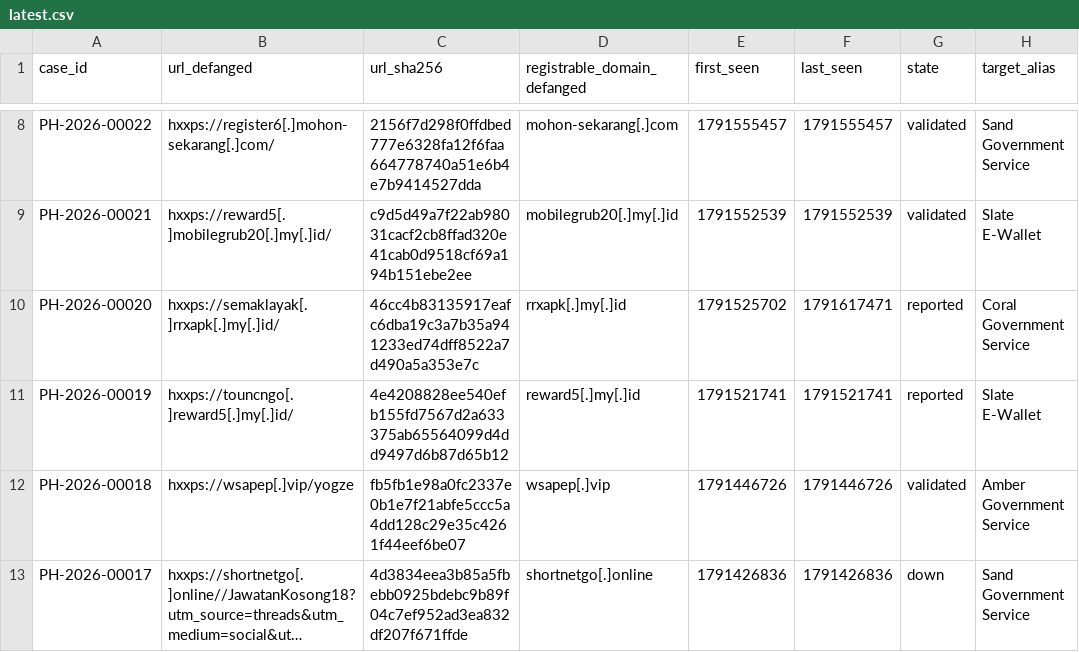
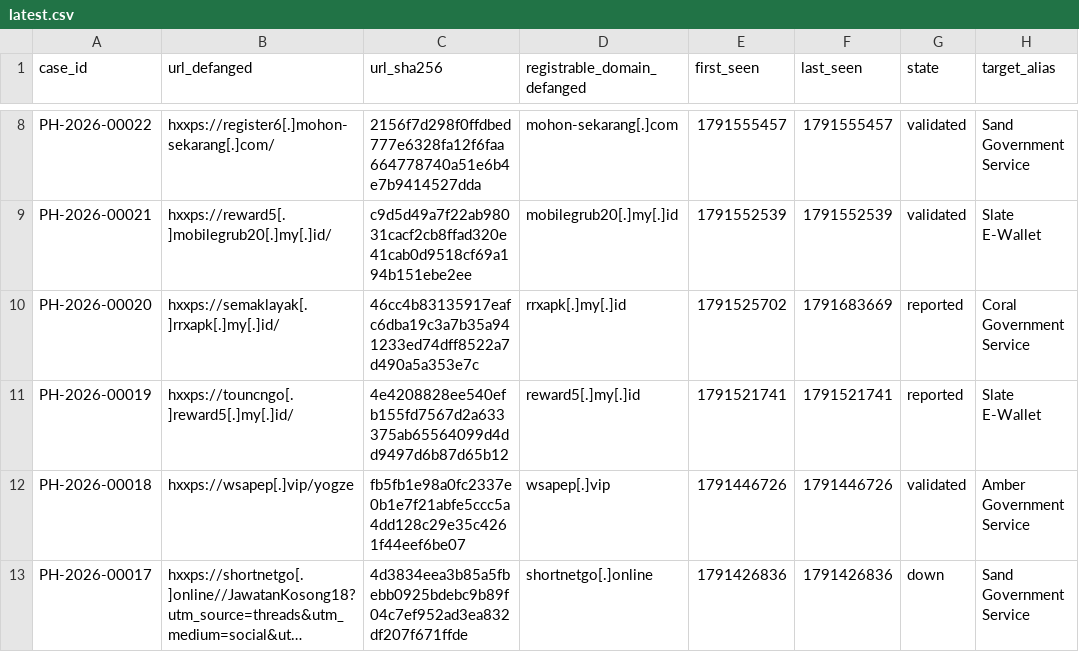
Before and after one commit to rectifyq/phishhunt-feed, a CSV file: feeds/latest.csv, drawn as a sheet; only a part is shown, gaps mark what is left out; long unchanged cells end in …; the diff names each change by its address in the sheet, - before the commit and + after, or states it on an @@ line.

```diff
--- a/feeds/latest.csv
+++ b/feeds/latest.csv
-F10 (last_seen): 1791617471
+F10 (last_seen): 1791683669
```
Also changed, not shown: 1 other file.
